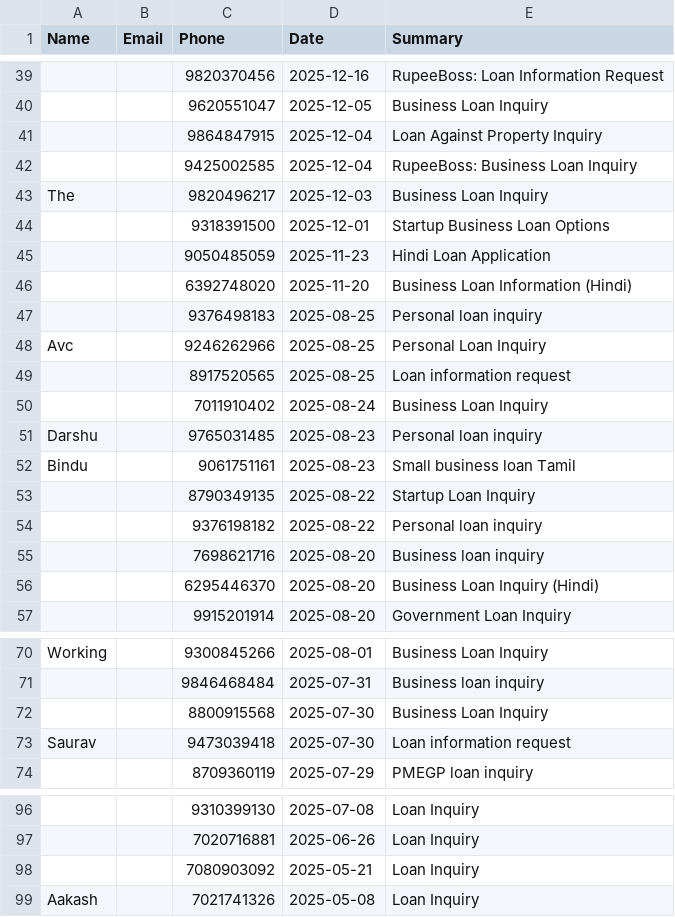
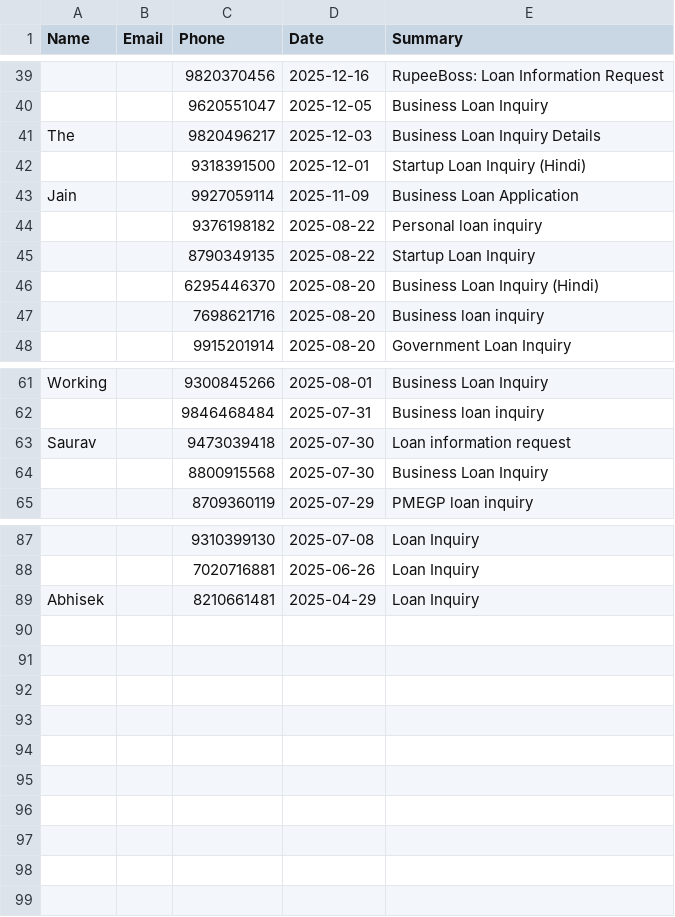
Before and after one commit to kamatanuj/rupeeboss-crm, a CSV file: leads.csv, drawn as a sheet; only a part is shown, gaps mark what is left out; removed rows and columns are numbered as before the commit, all else as after; the diff covers the shown part only; the diff names each change by its address in the sheet, - before the commit and + after, or states it on an @@ line.

Commit message:
Auto-update: Add new leads 2026-06-18_02:01

```diff
--- a/leads.csv
+++ b/leads.csv
-row 41:  |  | 9864847915 | 2025-12-04 | Loan Against Property Inquiry
-row 42:  |  | 9425002585 | 2025-12-04 | RupeeBoss: Business Loan Inquiry
-E41 (Summary): Business Loan Inquiry
+E41 (Summary): Business Loan Inquiry Details
-E42 (Summary): Startup Business Loan Options
+E42 (Summary): Startup Loan Inquiry (Hindi)
-row 45:  |  | 9050485059 | 2025-11-23 | Hindi Loan Application
-row 46:  |  | 6392748020 | 2025-11-20 | Business Loan Information (Hindi)
+row 43: Jain |  | 9927059114 | 2025-11-09 | Business Loan Application
-C44 (Phone): 9376498183
+C44 (Phone): 9376198182
-D44 (Date): 2025-08-25
+D44 (Date): 2025-08-22
-row 48: Avc |  | 9246262966 | 2025-08-25 | Personal Loan Inquiry
-row 49:  |  | 8917520565 | 2025-08-25 | Loan information request
-row 50:  |  | 7011910402 | 2025-08-24 | Business Loan Inquiry
-row 51: Darshu |  | 9765031485 | 2025-08-23 | Personal loan inquiry
-row 52: Bindu |  | 9061751161 | 2025-08-23 | Small business loan Tamil
-row 54:  |  | 9376198182 | 2025-08-22 | Personal loan inquiry
@@ row 56 moved to row 46: 6295446370 @@
@@ row 73 moved to row 63: Saurav @@
-row 98:  |  | 7080903092 | 2025-05-21 | Loan Inquiry
-row 99: Aakash |  | 7021741326 | 2025-05-08 | Loan Inquiry
+row 89: Abhisek |  | 8210661481 | 2025-04-29 | Loan Inquiry
```
Also changed, not shown: 3 moved rows and 2 edited cells elsewhere in this file, 1 other file.
